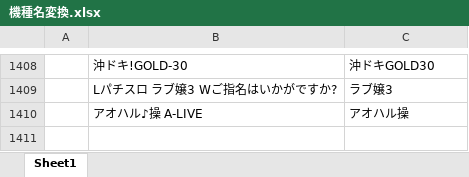
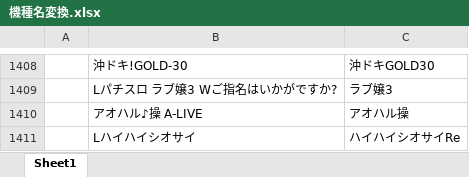
Before and after one commit to tama0520/guild-image-app, an Excel workbook: 機種名変換.xlsx, sheet Sheet1, drawn as a sheet; only a part is shown, gaps mark what is left out; values as stored, in another font and other column widths than the file's, no borders; the diff names each change by its address in the sheet, - before the commit and + after, or states it on an @@ line.

Commit message:
update: 機種名変換マスタを更新

```diff
--- a/機種名変換.xlsx (sheet Sheet1)
+++ b/機種名変換.xlsx (sheet Sheet1)
+row 1411:  | Lハイハイシオサイ | ハイハイシオサイRe
```
